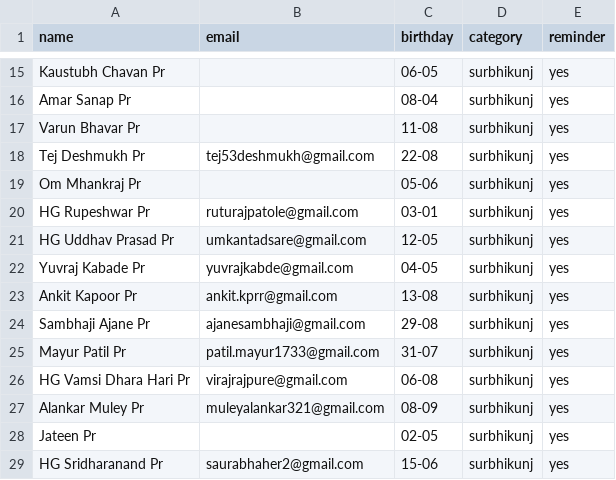
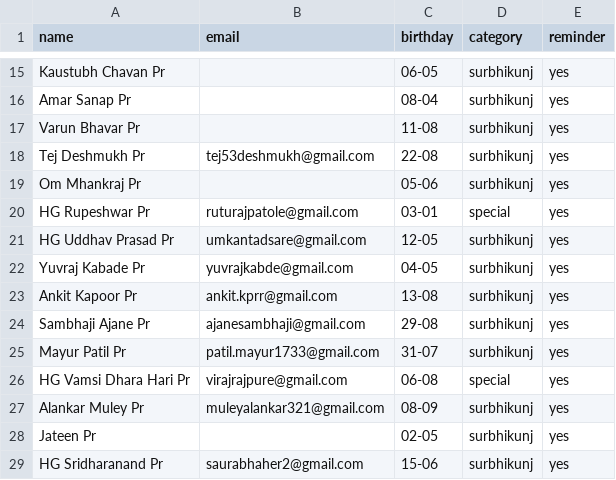
Before and after one commit to pratyushkottawar/Birthday_Mailer, a CSV file: data/birthdays.csv, drawn as a sheet; only a part is shown, gaps mark what is left out.

Commit message:
update

```diff
--- a/data/birthdays.csv
+++ b/data/birthdays.csv
@@ -19,3 +19,3 @@ Tej Deshmukh Pr,tej53deshmukh@gmail.com,22-08,surbhikunj,yes
 Om Mhankraj Pr,,05-06,surbhikunj,yes
-HG Rupeshwar Pr,ruturajpatole@gmail.com,03-01,surbhikunj,yes
+HG Rupeshwar Pr,ruturajpatole@gmail.com,03-01,special,yes
 HG Uddhav Prasad Pr,umkantadsare@gmail.com,12-05,surbhikunj,yes
@@ -25,3 +25,3 @@ Sambhaji Ajane Pr,ajanesambhaji@gmail.com,29-08,surbhikunj,yes
 Mayur Patil Pr,patil.mayur1733@gmail.com,31-07,surbhikunj,yes
-HG Vamsi Dhara Hari Pr,virajrajpure@gmail.com,06-08,surbhikunj,yes
+HG Vamsi Dhara Hari Pr,virajrajpure@gmail.com,06-08,special,yes
 Alankar Muley Pr,muleyalankar321@gmail.com,08-09,surbhikunj,yes
```
